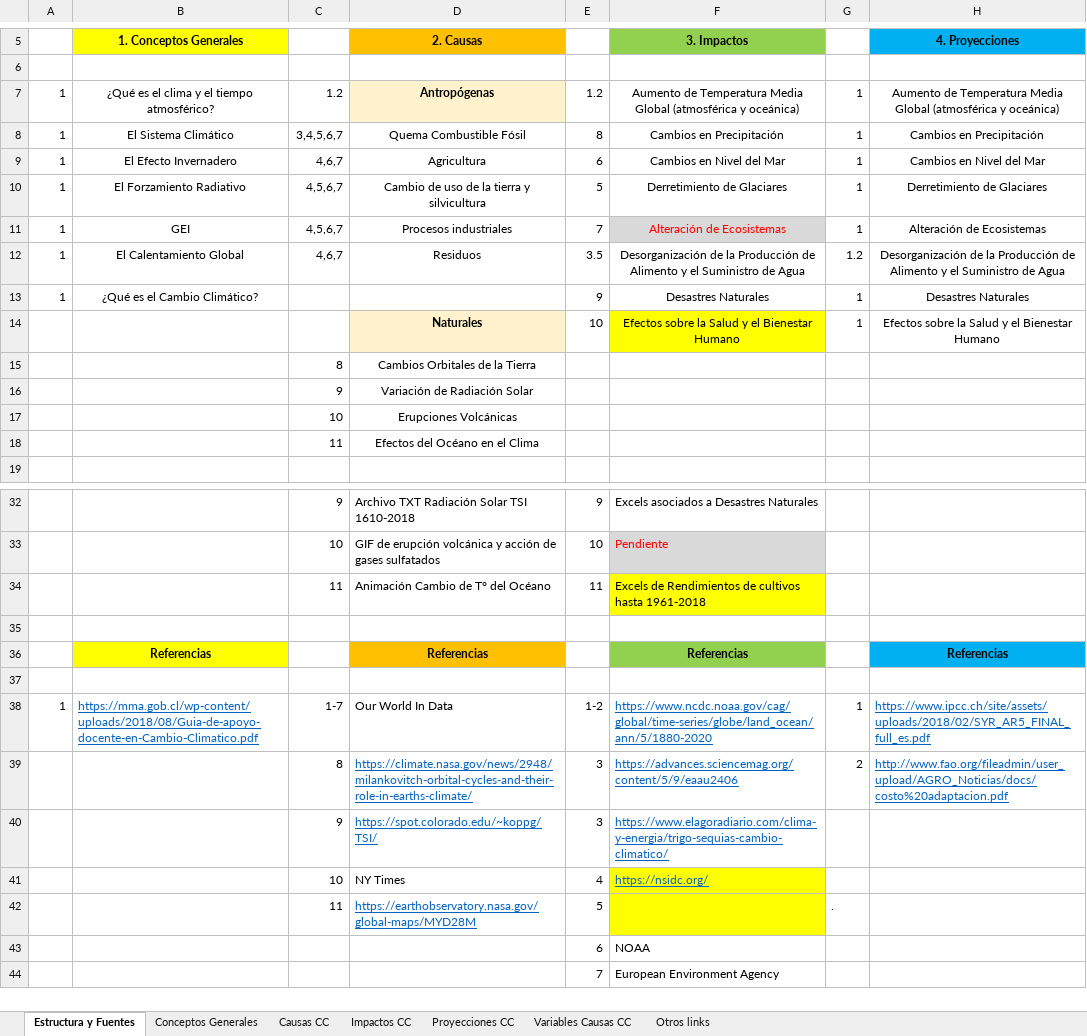
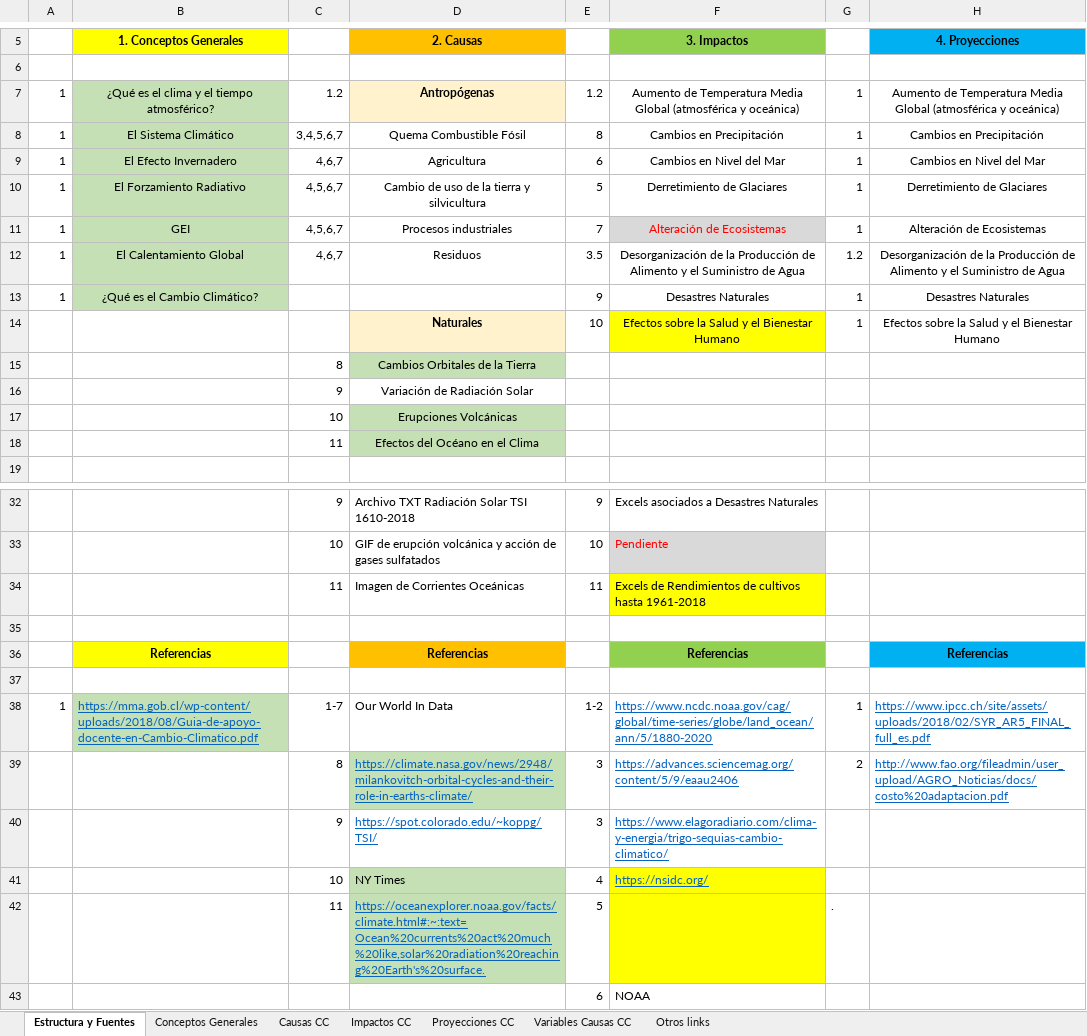
Before and after one commit to Sud-Austral/DATA-ICC, an Excel workbook: DATAICC.xlsx, sheet Estructura y Fuentes, drawn as a sheet; only a part is shown, gaps mark what is left out; the shorter side is filled out with more unchanged rows; values as stored, in another font and other column widths than the file's, no borders; charts and pictures not drawn; the diff names each change by its address in the sheet, - before the commit and + after, or states it on an @@ line.

```diff
--- a/DATAICC.xlsx (sheet Estructura y Fuentes)
+++ b/DATAICC.xlsx (sheet Estructura y Fuentes)
-B7:B13 fill: none
+B7:B13 fill: #C5E0B4
-D15 fill: none
+D15 fill: #C5E0B4
-D17:D18 fill: none
+D17:D18 fill: #C5E0B4
-D34 (2. Causas): Animación Cambio de T° del Océano
+D34 (2. Causas): Imagen de Corrientes Oceánicas
-B38 fill: none
+B38 fill: #C5E0B4
-D39 fill: none
+D39 fill: #C5E0B4
-D41:D42 fill: none
+D41:D42 fill: #C5E0B4
-D42 (2. Causas): https://earthobservatory.nasa.gov/global-maps/MYD28M
+D42 (2. Causas): https://oceanexplorer.noaa.gov/facts/climate.html#:~:text=Ocean%20currents%20act%20much%20like,solar%20radiation%20reaching%20Earth's%20surface.
```
Also changed, not shown: 1 other file.
